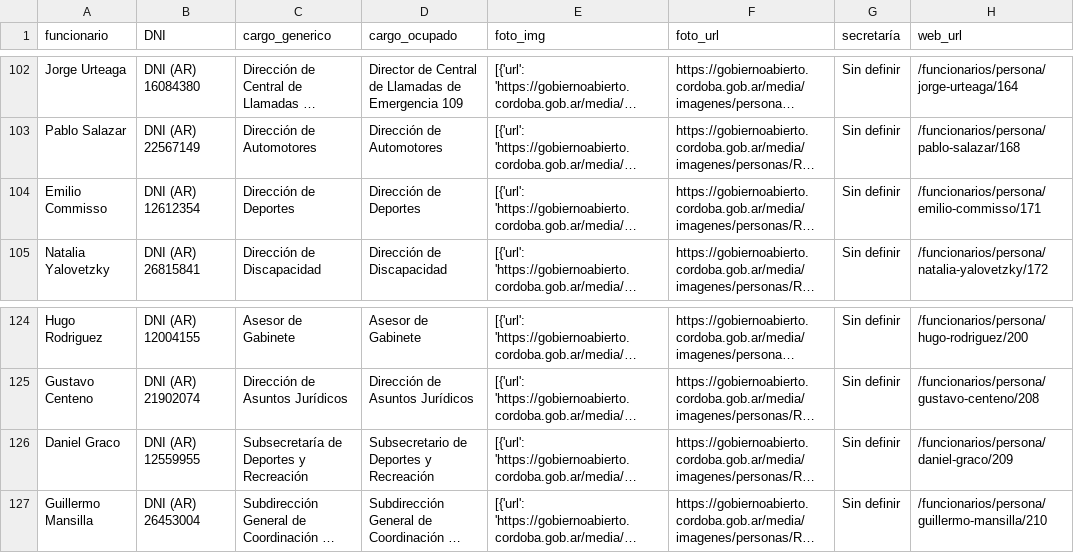
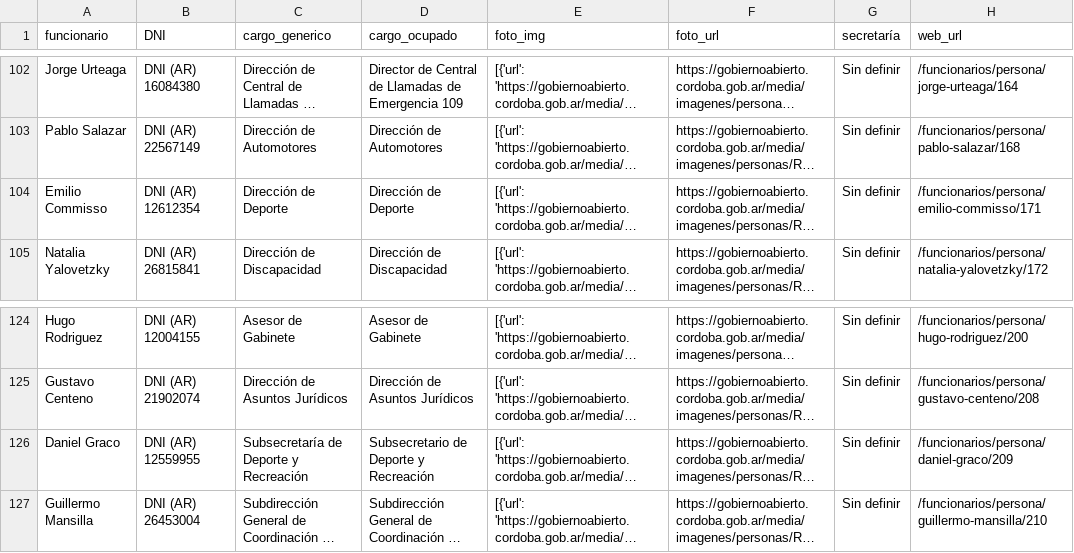
Before and after one commit to OpenDataCordoba/funcionarios-cordoba, a CSV file: funcionarios_ciudad_cba/post_process/data/funcionarios-2019-01-08.csv, drawn as a sheet; only a part is shown, gaps mark what is left out; long unchanged cells end in …; the diff names each change by its address in the sheet, - before the commit and + after, or states it on an @@ line.

Commit message:
update datos ciudad de Córdoba

```diff
--- a/funcionarios_ciudad_cba/post_process/data/funcionarios-2019-01-08.csv
+++ b/funcionarios_ciudad_cba/post_process/data/funcionarios-2019-01-08.csv
-C104 (cargo_generico): Dirección de Deportes
+C104 (cargo_generico): Dirección de Deporte
-D104 (cargo_ocupado): Dirección de Deportes
+D104 (cargo_ocupado): Dirección de Deporte
-C126 (cargo_generico): Subsecretaría de Deportes y Recreación
+C126 (cargo_generico): Subsecretaría de Deporte y Recreación
-D126 (cargo_ocupado): Subsecretario de Deportes y Recreación
+D126 (cargo_ocupado): Subsecretario de Deporte y Recreación
```
Also changed, not shown: 2 other files.
